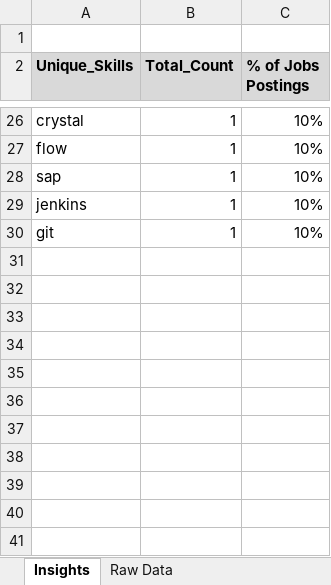
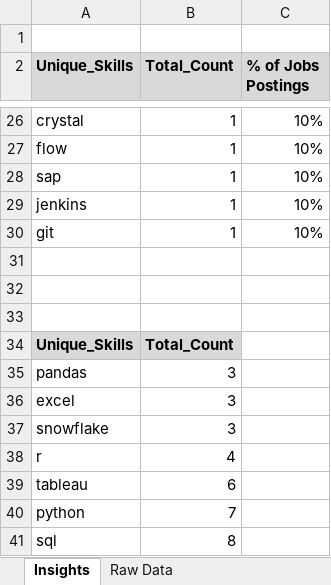
Before and after one commit to Bnorval/SQL_Project_Data_Job_Analysis, an Excel workbook: project_sql/Data Analyses/2_top_paying_jobs_skills_insights.xlsx, sheet Insights, drawn as a sheet; only a part is shown, gaps mark what is left out; values as stored, in another font and other column widths than the file's, no borders; charts and pictures not drawn; the diff names each change by its address in the sheet, - before the commit and + after, or states it on an @@ line.

```diff
--- a/project_sql/Data Analyses/2_top_paying_jobs_skills_insights.xlsx (sheet Insights)
+++ b/project_sql/Data Analyses/2_top_paying_jobs_skills_insights.xlsx (sheet Insights)
+row 31: (empty)
+row 32: (empty)
+row 33: (empty)
+row 34: Unique_Skills | Total_Count
+row 35: pandas | 3
+row 36: excel | 3
+row 37: snowflake | 3
+row 38: r | 4
+row 39: tableau | 6
+row 40: python | 7
+row 41: sql | 8
```
Also changed, not shown: project_sql/Data Analyses/5_optimal_skills_insights.xlsx, 2 other files.
